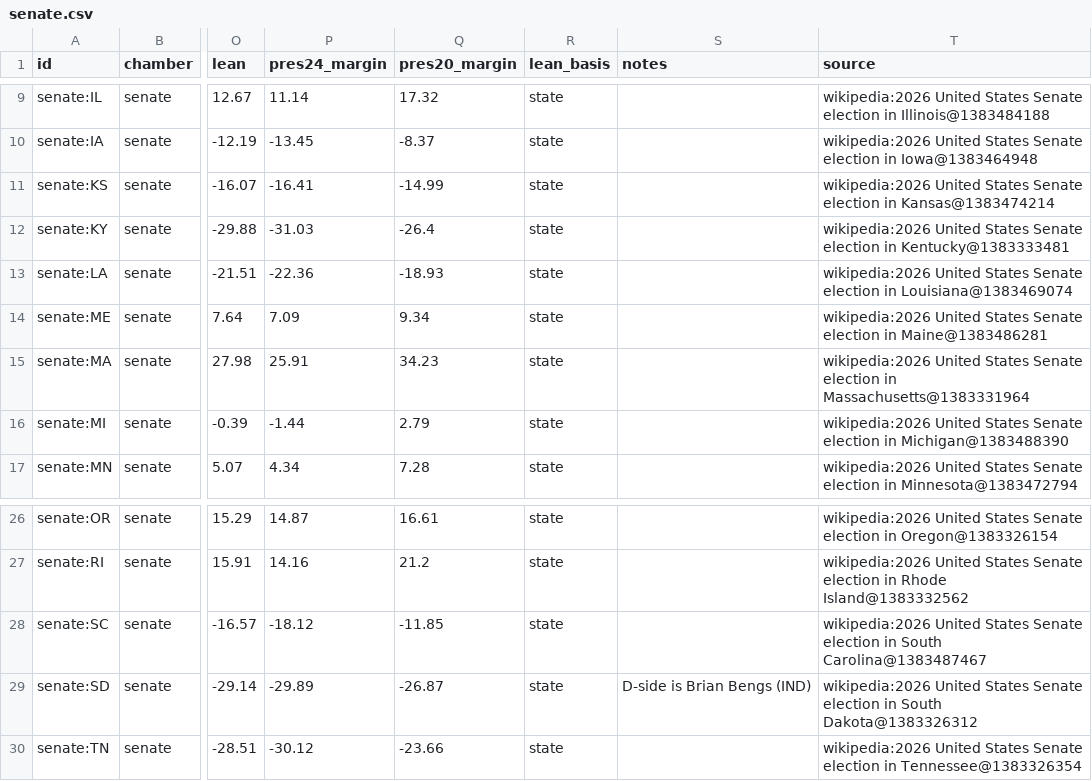
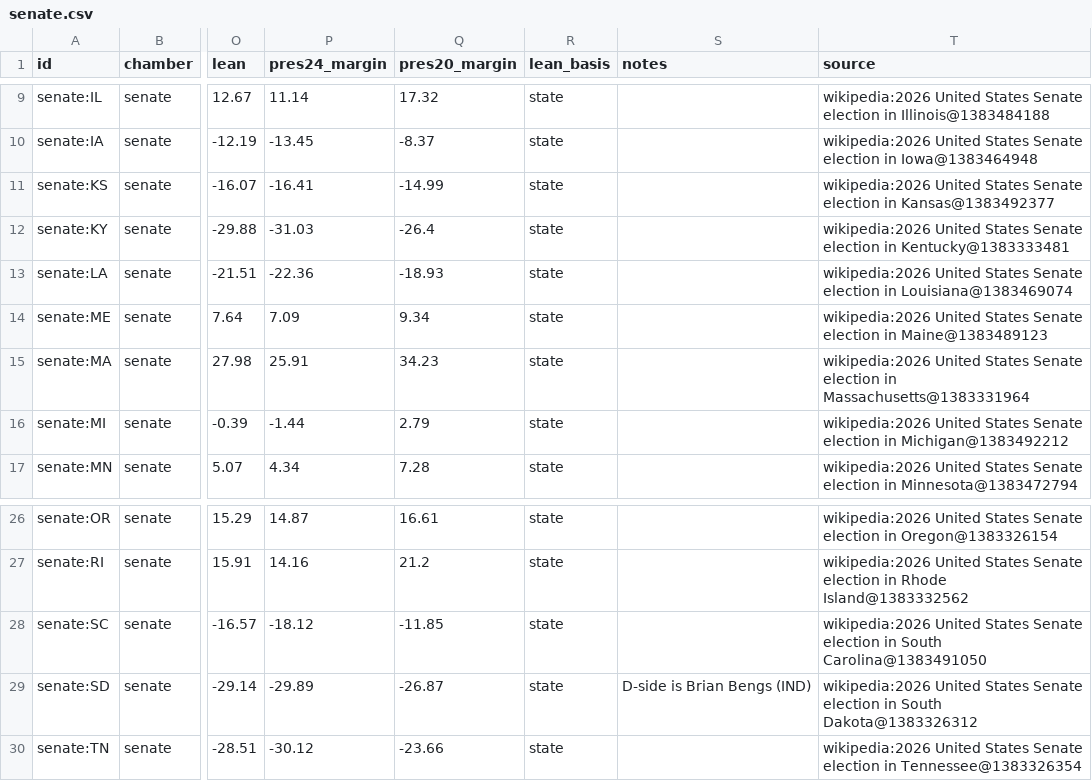
Before and after one commit to KaraZajac/MIDTERMS2026, a CSV file: data/races/senate.csv, drawn as a sheet; only a part is shown, gaps mark what is left out; the diff names each change by its address in the sheet, - before the commit and + after, or states it on an @@ line.

```diff
--- a/data/races/senate.csv
+++ b/data/races/senate.csv
-T11 (source): …election in Kansas@1383474214
+T11 (source): …election in Kansas@1383492377
-T14 (source): …election in Maine@1383486281
+T14 (source): …election in Maine@1383489123
-T16 (source): …election in Michigan@1383488390
+T16 (source): …election in Michigan@1383492212
-T28 (source): …in South Carolina@1383487467
+T28 (source): …in South Carolina@1383491050
```
Also changed, not shown: data/polls/generic.csv, data/polls/races.csv, 16 other files.
